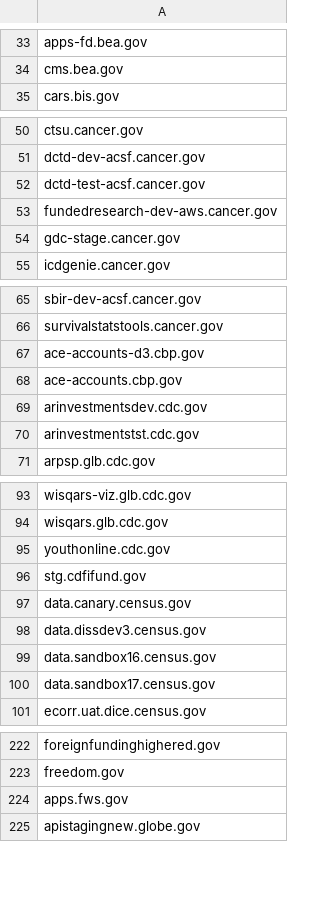
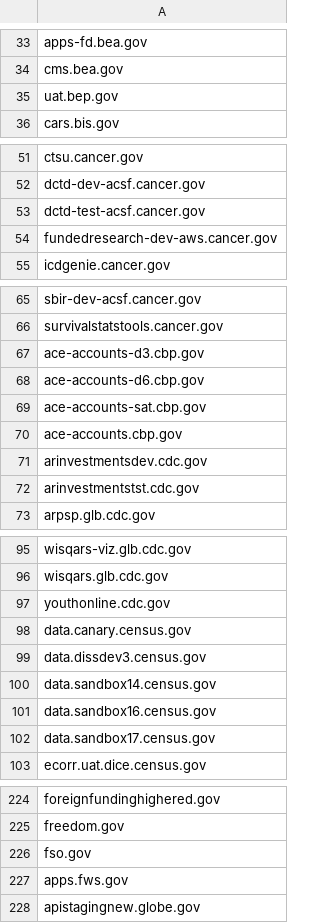
Before and after one commit to arpitjain099/site-scanning-analysis, a CSV file: reports/missing-target-url-in-snapshot.csv, drawn as a sheet; only a part is shown, gaps mark what is left out; removed rows and columns are numbered as before the commit, all else as after; the diff covers the shown part only; the diff names each change by its address in the sheet, - before the commit and + after, or states it on an @@ line.

```diff
--- a/reports/missing-target-url-in-snapshot.csv
+++ b/reports/missing-target-url-in-snapshot.csv
+row 35: uat.bep.gov
-row 54: gdc-stage.cancer.gov
+row 68: ace-accounts-d6.cbp.gov
+row 69: ace-accounts-sat.cbp.gov
-row 96: stg.cdfifund.gov
+row 100: data.sandbox14.census.gov
+row 226: fso.gov
```
Also changed, not shown: 6 added rows, 3 removed rows and 1 edited cell elsewhere in this file.
